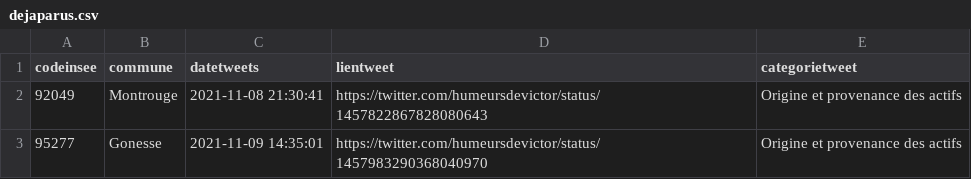
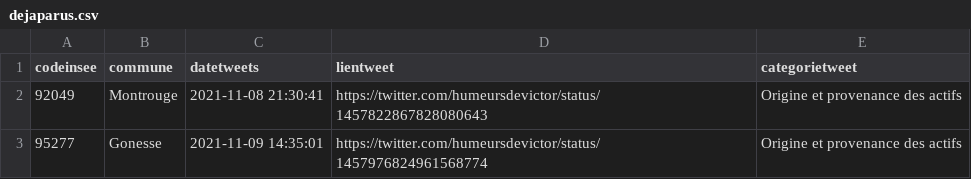
Before and after one commit to Valexandre/GH_Actions_Trajets, a CSV file: data/dejaparus.csv, drawn as a sheet.

Commit message:
Update dejaparus.csv

```diff
--- a/data/dejaparus.csv
+++ b/data/dejaparus.csv
@@ -2,2 +2,2 @@ codeinsee,commune,datetweets,lientweet,categorietweet
 92049,Montrouge,2021-11-08 21:30:41,https://twitter.com/humeursdevictor/status/1457822867828080643,Origine et provenance des actifs
-95277,Gonesse,2021-11-09 14:35:01,https://twitter.com/humeursdevictor/status/1457983290368040970,Origine et provenance des actifs
+95277,Gonesse,2021-11-09 14:35:01,https://twitter.com/humeursdevictor/status/1457976824961568774,Origine et provenance des actifs
```
